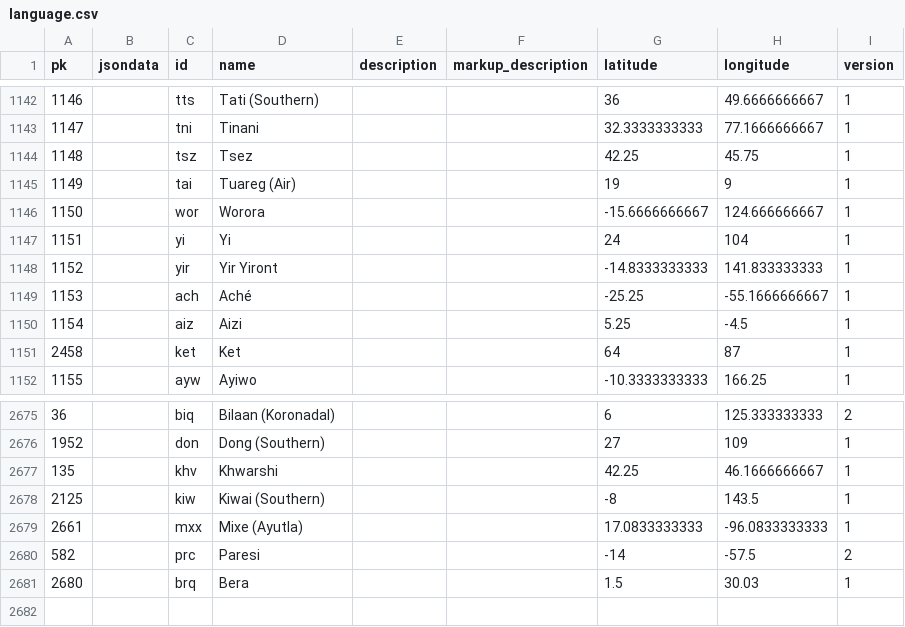
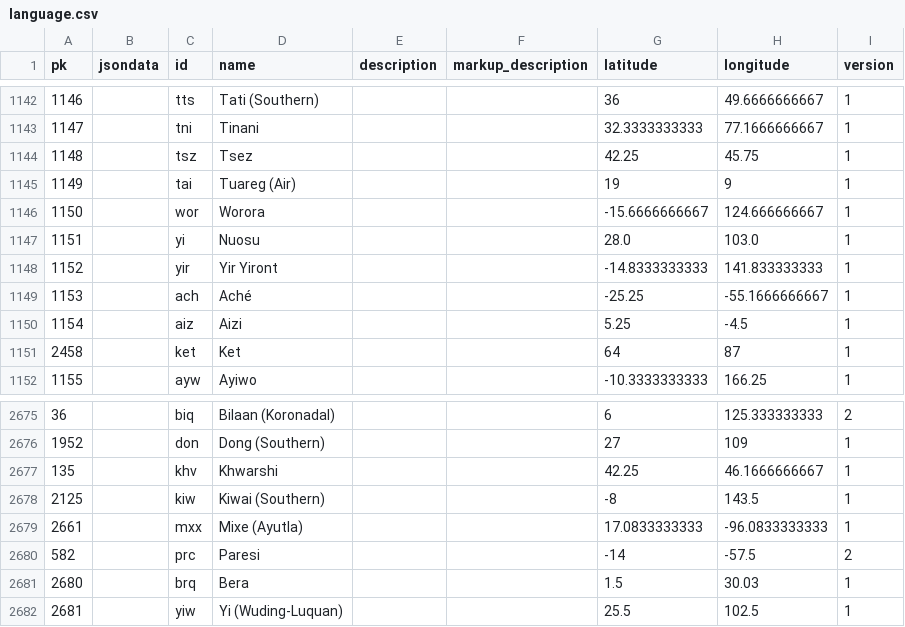
Before and after one commit to cldf-datasets/wals, a CSV file: raw/language.csv, drawn as a sheet; only a part is shown, gaps mark what is left out.

```diff
--- a/raw/language.csv
+++ b/raw/language.csv
@@ -1146,3 +1146,3 @@ pk,jsondata,id,name,description,markup_description,latitude,longitude,version
 1150,,wor,Worora,,,-15.6666666667,124.666666667,1
-1151,,yi,Yi,,,24,104,1
+1151,,yi,Nuosu,,,28.0,103.0,1
 1152,,yir,Yir Yiront,,,-14.8333333333,141.833333333,1
@@ -2681 +2681,2 @@ pk,jsondata,id,name,description,markup_description,latitude,longitude,version
 2680,,brq,Bera,,,1.5,30.03,1
+2681,,yiw,Yi (Wuding-Luquan),,,25.5,102.5,1
```
Also changed, not shown: raw/identifier.csv, raw/languageidentifier.csv, 2 other files.
